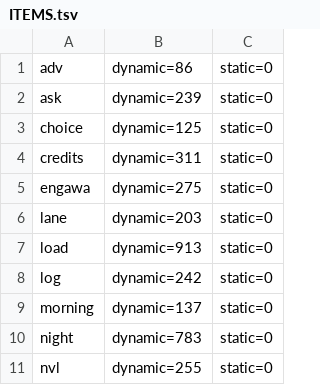
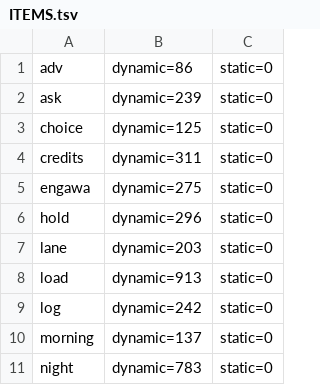
Before and after one commit to ababup1192/flix_game_engine, a TSV file: templates/sound-novel-starter/reference/ITEMS.tsv, drawn as a sheet; only a part is shown; the shorter side is filled out with more unchanged rows; the diff names each change by its address in the sheet, - before the commit and + after, or states it on an @@ line.

```diff
--- a/templates/sound-novel-starter/reference/ITEMS.tsv
+++ b/templates/sound-novel-starter/reference/ITEMS.tsv
+row 6: hold | dynamic=296 | static=0
```
Also changed, not shown: 23 other files.
